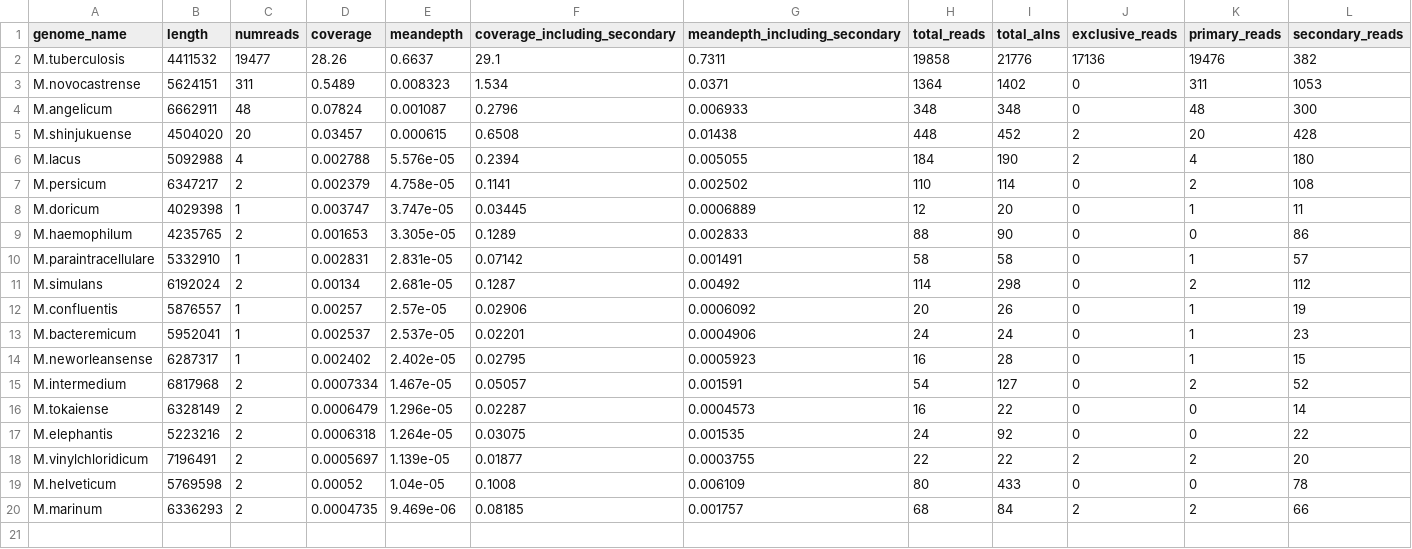
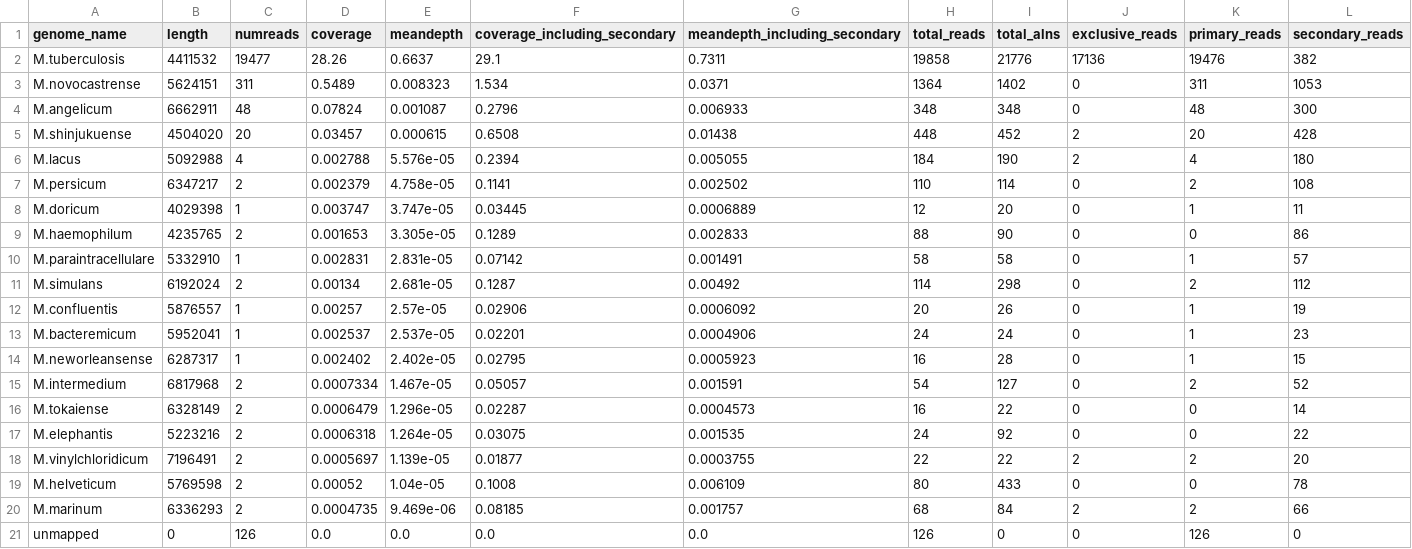
Before and after one commit to softwaremmm/competitivemapping_pipeline, a CSV file: test_data/TB_10k/species_comparison.csv, drawn as a sheet; only a part is shown; rows hold the shown columns only; the diff names each change by its address in the sheet, - before the commit and + after, or states it on an @@ line.

```diff
--- a/test_data/TB_10k/species_comparison.csv
+++ b/test_data/TB_10k/species_comparison.csv
+row 21: unmapped | 0 | 126 | 0.0 | 0.0 | 0.0 | 0.0 | 126 | 0 | 0 | 126 | 0
```
Also changed, not shown: test_data/TB_10k/sylph_species_comparison.csv, test_data/TB_ont/species_comparison.csv, 4 other files.
